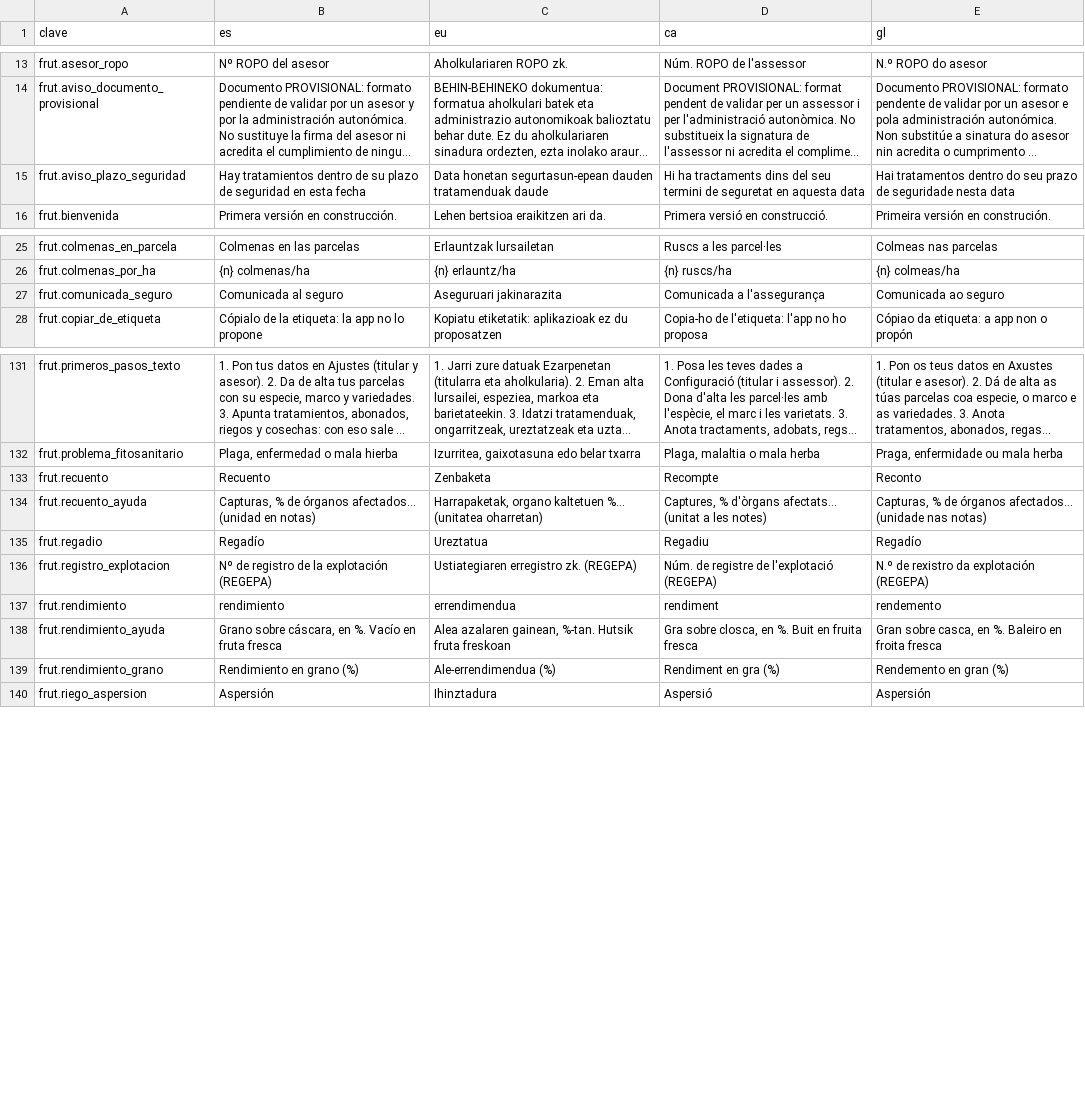
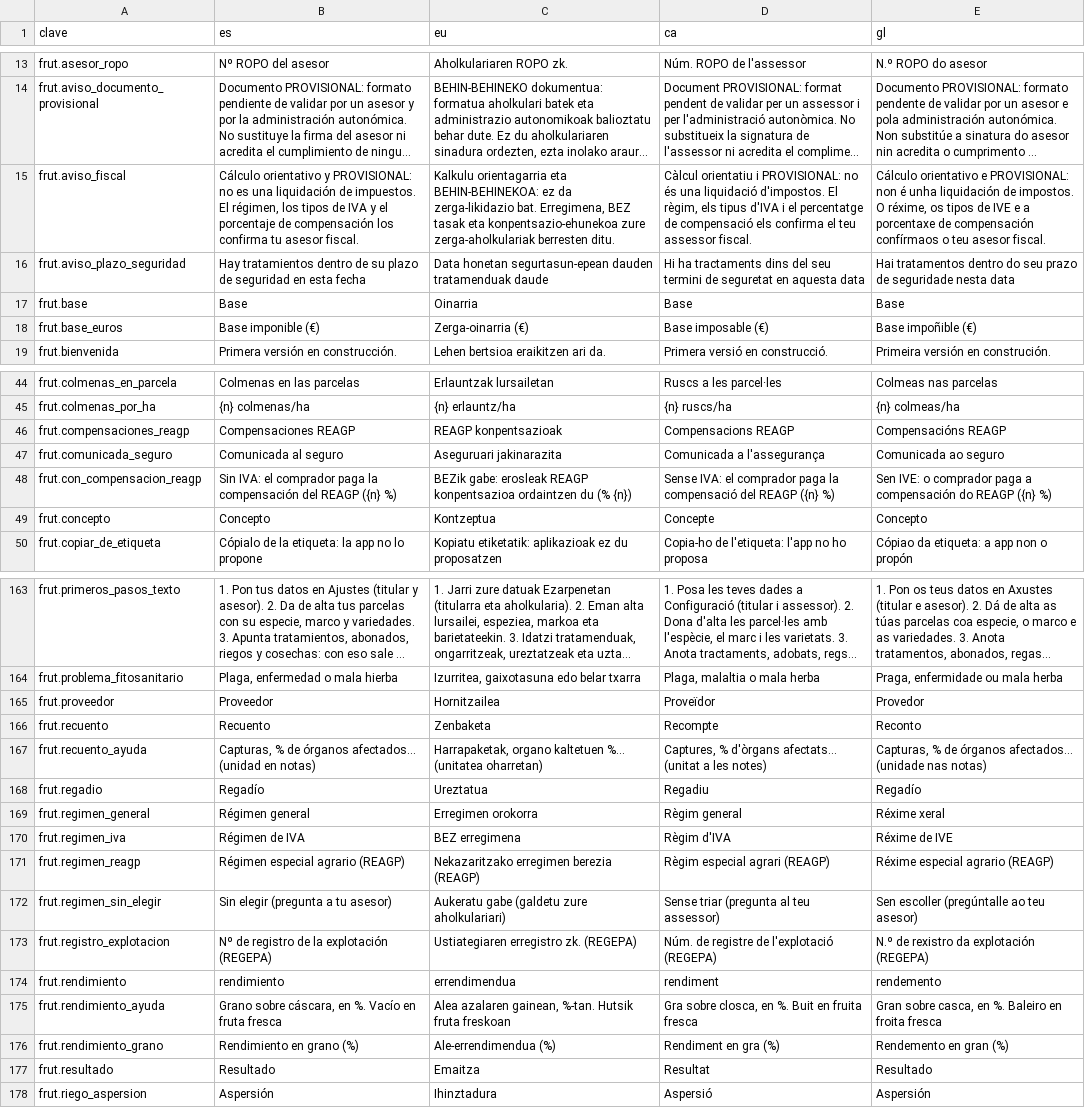
Before and after one commit to JosuIru/nuevo-ser, a CSV file: content/solera/traducciones/frutal.csv, drawn as a sheet; only a part is shown, gaps mark what is left out; long unchanged cells end in …; the diff covers the shown part only; the diff names each change by its address in the sheet, - before the commit and + after, or states it on an @@ line.

```diff
--- a/content/solera/traducciones/frutal.csv
+++ b/content/solera/traducciones/frutal.csv
+row 15: frut.aviso_fiscal | Cálculo orientativo y PROVISIONAL: no es una liquidación de impuestos. El régimen, los tipos de IVA y el porcentaje de compensación los confirma tu asesor fiscal. | Kalkulu orientagarria eta BEHIN-BEHINEKOA: ez da zerga-likidazio bat. Erregimena, BEZ tasak eta konpentsazio-ehunekoa zure zerga-aholkulariak berresten ditu. | Càlcul orientatiu i PROVISIONAL: no és una liquidació d'impostos. El règim, els tipus d'IVA i el percentatge de compensació els confirma el teu assessor fiscal. | Cálculo orientativo e PROVISIONAL: non é unha liquidación de impostos. O réxime, os tipos de IVE e a porcentaxe de compensación confírmaos o teu asesor fiscal.
+row 17: frut.base | Base | Oinarria | Base | Base
+row 18: frut.base_euros | Base imponible (€) | Zerga-oinarria (€) | Base imposable (€) | Base impoñible (€)
+row 46: frut.compensaciones_reagp | Compensaciones REAGP | REAGP konpentsazioak | Compensacions REAGP | Compensacións REAGP
+row 48: frut.con_compensacion_reagp | Sin IVA: el comprador paga la compensación del REAGP ({n} %) | BEZik gabe: erosleak REAGP konpentsazioa ordaintzen du (% {n}) | Sense IVA: el comprador paga la compensació del REAGP ({n} %) | Sen IVE: o comprador paga a compensación do REAGP ({n} %)
+row 49: frut.concepto | Concepto | Kontzeptua | Concepte | Concepto
+row 165: frut.proveedor | Proveedor | Hornitzailea | Proveïdor | Provedor
+row 169: frut.regimen_general | Régimen general | Erregimen orokorra | Règim general | Réxime xeral
+row 170: frut.regimen_iva | Régimen de IVA | BEZ erregimena | Règim d'IVA | Réxime de IVE
+row 171: frut.regimen_reagp | Régimen especial agrario (REAGP) | Nekazaritzako erregimen berezia (REAGP) | Règim especial agrari (REAGP) | Réxime especial agrario (REAGP)
+row 172: frut.regimen_sin_elegir | Sin elegir (pregunta a tu asesor) | Aukeratu gabe (galdetu zure aholkulariari) | Sense triar (pregunta al teu assessor) | Sen escoller (pregúntalle ao teu asesor)
+row 177: frut.resultado | Resultado | Emaitza | Resultat | Resultado
```
Also changed, not shown: 28 added rows elsewhere in this file, 1 other file.
